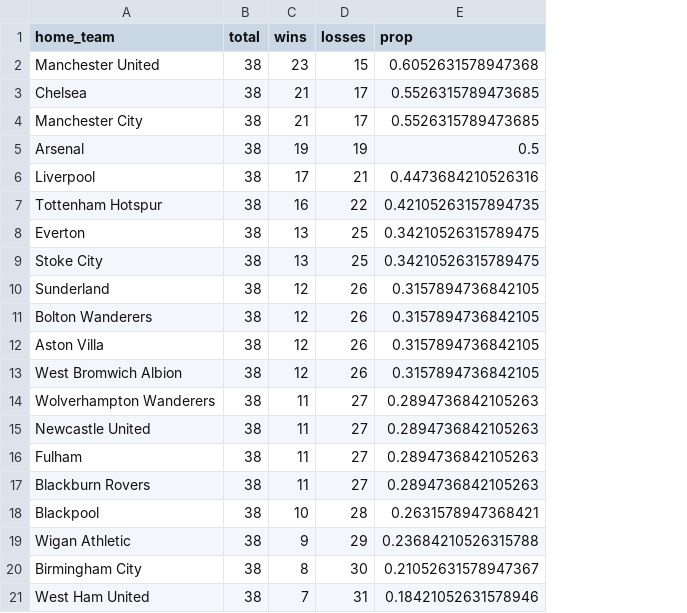
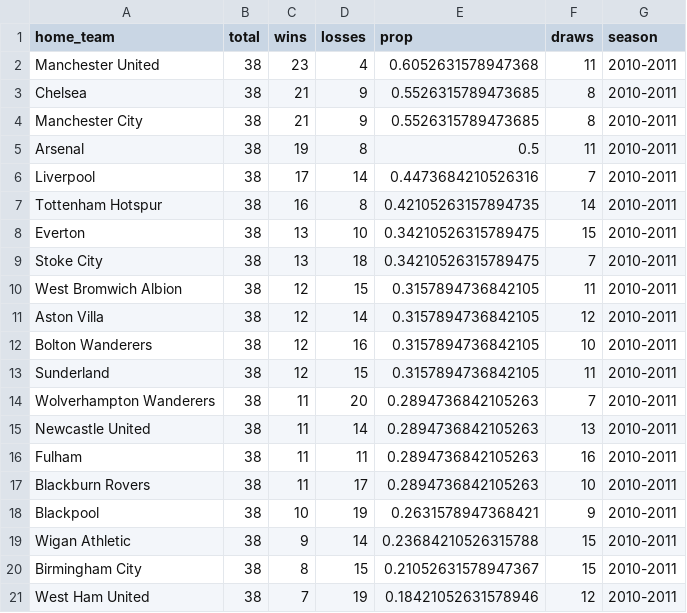
Before and after one commit to yassinmohamed111/epl_stats, a CSV file: stat_11.csv, drawn as a sheet; removed rows and columns are numbered as before the commit, all else as after; the diff names each change by its address in the sheet, - before the commit and + after, or states it on an @@ line.

```diff
--- a/stat_11.csv
+++ b/stat_11.csv
+column F (draws), rows 2-12: 11 | 8 | 8 | 11 | 7 | 14 | 15 | 7 | 11 | 12 | 10; rows 14-21: 7 | 13 | 16 | 10 | 9 | 15 | 15 | 12
+column G (season), rows 2-12: all 2010-2011; rows 14-21: all 2010-2011
-D2 (losses): 15
+D2 (losses): 4
-D3:D4 (losses): 17
+D3:D4 (losses): 9
-D5 (losses): 19
+D5 (losses): 8
-D6 (losses): 21
+D6 (losses): 14
-D7 (losses): 22
+D7 (losses): 8
-D8 (losses): 25
+D8 (losses): 10
-D9 (losses): 25
+D9 (losses): 18
-row 10: Sunderland | 38 | 12 | 26 | 0.3157894736842105
-A10 (home_team): Bolton Wanderers
+A10 (home_team): West Bromwich Albion
-D10 (losses): 26
+D10 (losses): 15
-D11 (losses): 26
+D11 (losses): 14
-A12 (home_team): West Bromwich Albion
+A12 (home_team): Bolton Wanderers
-D12 (losses): 26
+D12 (losses): 16
+row 13: Sunderland | 38 | 12 | 15 | 0.3157894736842105 | 11 | 2010-2011
-D14 (losses): 27
+D14 (losses): 20
-D15 (losses): 27
+D15 (losses): 14
-D16 (losses): 27
+D16 (losses): 11
-D17 (losses): 27
+D17 (losses): 17
-D18 (losses): 28
+D18 (losses): 19
-D19 (losses): 29
+D19 (losses): 14
-D20 (losses): 30
+D20 (losses): 15
-D21 (losses): 31
+D21 (losses): 19
```
Also changed, not shown: stat_07.csv, stat_08.csv, 10 other files.
